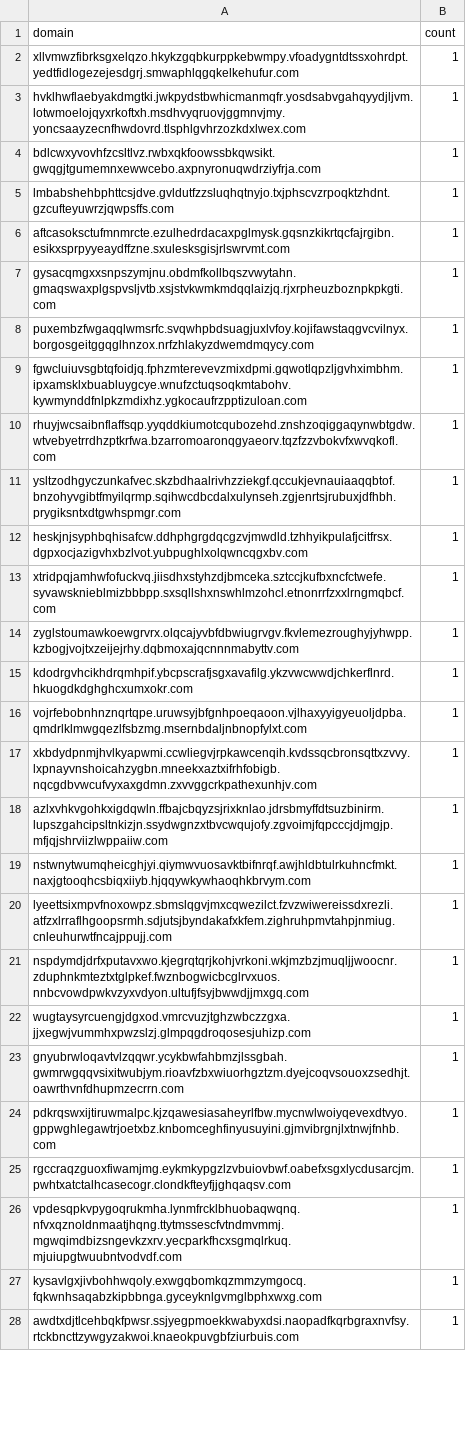
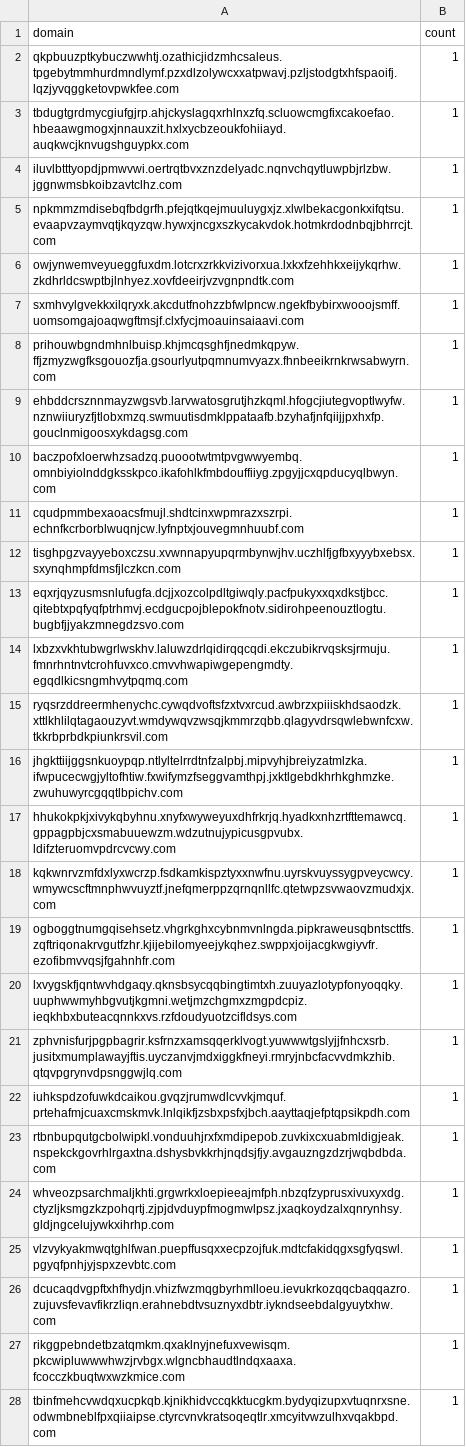
Before and after one commit to SajanTamangX/dns-behaviour-monitor, a CSV file: outputs/longdomain/top_domains.csv, drawn as a sheet; only a part is shown; the diff covers the shown part only; the diff names each change by its address in the sheet, - before the commit and + after, or states it on an @@ line.

```diff
--- a/outputs/longdomain/top_domains.csv
+++ b/outputs/longdomain/top_domains.csv
-A2 (domain): xllvmwzfibrksgxelqzo.hkykzgqbkurppkebwmpy.vfoadygntdtssxohrdpt.yedtfidlogezejesdgrj.smwaphlqgqkelkehufur.com
+A2 (domain): qkpbuuzptkybuczwwhtj.ozathicjidzmhcsaleus.tpgebytmmhurdmndlymf.pzxdlzolywcxxatpwavj.pzljstodgtxhfspaoifj.lqzjyvqggketovpwkfee.com
-A3 (domain): hvklhwflaebyakdmgtki.jwkpydstbwhicmanmqfr.yosdsabvgahqyydjljvm.lotwmoelojqyxrkoftxh.msdhvyqruovjggmnvjmy.yoncsaayzecnfhwdovrd.tlsphlgvhrzozkdxlwex.com
+A3 (domain): tbdugtgrdmycgiufgjrp.ahjckyslagqxrhlnxzfq.scluowcmgfixcakoefao.hbeaawgmogxjnnauxzit.hxlxycbzeoukfohiiayd.auqkwcjknvugshguypkx.com
-A4 (domain): bdlcwxyvovhfzcsltlvz.rwbxqkfoowssbkqwsikt.gwqgjtgumemnxewwcebo.axpnyronuqwdrziyfrja.com
+A4 (domain): iluvlbtttyopdjpmwvwi.oertrqtbvxznzdelyadc.nqnvchqytluwpbjrlzbw.jggnwmsbkoibzavtclhz.com
-A5 (domain): lmbabshehbphttcsjdve.gvldutfzzsluqhqtnyjo.txjphscvzrpoqktzhdnt.gzcufteyuwrzjqwpsffs.com
+A5 (domain): npkmmzmdisebqfbdgrfh.pfejqtkqejmuuluygxjz.xlwlbekacgonkxifqtsu.evaapvzaymvqtjkqyzqw.hywxjncgxszkycakvdok.hotmkrdodnbqjbhrrcjt.com
-A6 (domain): aftcasoksctufmnmrcte.ezulhedrdacaxpglmysk.gqsnzkikrtqcfajrgibn.esikxsprpyyeaydffzne.sxulesksgisjrlswrvmt.com
+A6 (domain): owjynwemveyueggfuxdm.lotcrxzrkkvizivorxua.lxkxfzehhkxeijykqrhw.zkdhrldcswptbjlnhyez.xovfdeeirjvzvgnpndtk.com
-A7 (domain): gysacqmgxxsnpszymjnu.obdmfkollbqszvwytahn.gmaqswaxplgspvsljvtb.xsjstvkwmkmdqqlaizjq.rjxrpheuzboznpkpkgti.com
+A7 (domain): sxmhvylgvekkxilqryxk.akcdutfnohzzbfwlpncw.ngekfbybirxwooojsmff.uomsomgajoaqwgftmsjf.clxfycjmoauinsaiaavi.com
-A8 (domain): puxembzfwgaqqlwmsrfc.svqwhpbdsuagjuxlvfoy.kojifawstaqgvcvilnyx.borgosgeitggqglhnzox.nrfzhlakyzdwemdmqycy.com
+A8 (domain): prihouwbgndmhnlbuisp.khjmcqsghfjnedmkqpyw.ffjzmyzwgfksgouozfja.gsourlyutpqmnumvyazx.fhnbeeikrnkrwsabwyrn.com
-A9 (domain): fgwcluiuvsgbtqfoidjq.fphzmterevevzmixdpmi.gqwotlqpzljgvhximbhm.ipxamsklxbuabluygcye.wnufzctuqsoqkmtabohv.kywmynddfnlpkzmdixhz.ygkocaufrzpptizuloan.com
+A9 (domain): ehbddcrsznnmayzwgsvb.larvwatosgrutjhzkqml.hfogcjiutegvoptlwyfw.nznwiiuryzfjtlobxmzq.swmuutisdmklppataafb.bzyhafjnfqiijjpxhxfp.gouclnmigoosxykdagsg.com
-A10 (domain): rhuyjwcsaibnflaffsqp.yyqddkiumotcqubozehd.znshzoqiggaqynwbtgdw.wtvebyetrrdhzptkrfwa.bzarromoaronqgyaeorv.tqzfzzvbokvfxwvqkofl.com
+A10 (domain): baczpofxloerwhzsadzq.puoootwtmtpvgwwyembq.omnbiyiolnddgksskpco.ikafohlkfmbdouffiiyg.zpgyjjcxqpducyqlbwyn.com
-A11 (domain): ysltzodhgyczunkafvec.skzbdhaalrivhzziekgf.qccukjevnauiaaqqbtof.bnzohyvgibtfmyilqrmp.sqihwcdbcdalxulynseh.zgjenrtsjrubuxjdfhbh.prygiksntxdtgwhspmgr.com
+A11 (domain): cqudpmmbexaoacsfmujl.shdtcinxwpmrazxszrpi.echnfkcrborblwuqnjcw.lyfnptxjouvegmnhuubf.com
-A12 (domain): heskjnjsyphbqhisafcw.ddhphgrgdqcgzvjmwdld.tzhhyikpulafjcitfrsx.dgpxocjazigvhxbzlvot.yubpughlxolqwncqgxbv.com
+A12 (domain): tisghpgzvayyeboxczsu.xvwnnapyupqrmbynwjhv.uczhlfjgfbxyyybxebsx.sxynqhmpfdmsfjlczkcn.com
-A13 (domain): xtridpqjamhwfofuckvq.jiisdhxstyhzdjbmceka.sztccjkufbxncfctwefe.syvawsknieblmizbbbpp.sxsqllshxnswhlmzohcl.etnonrrfzxxlrngmqbcf.com
+A13 (domain): eqxrjqyzusmsnlufugfa.dcjjxozcolpdltgiwqly.pacfpukyxxqxdkstjbcc.qitebtxpqfyqfptrhmvj.ecdgucpojblepokfnotv.sidirohpeenouztlogtu.bugbfjjyakzmnegdzsvo.com
-A14 (domain): zyglstoumawkoewgrvrx.olqcajyvbfdbwiugrvgv.fkvlemezroughyjyhwpp.kzbogjvojtxzeijejrhy.dqbmoxajqcnnnmabyttv.com
+A14 (domain): lxbzxvkhtubwgrlwskhv.laluwzdrlqidirqqcqdi.ekczubikrvqsksjrmuju.fmnrhntnvtcrohfuvxco.cmvvhwapiwgepengmdty.egqdlkicsngmhvytpqmq.com
-A15 (domain): kdodrgvhcikhdrqmhpif.ybcpscrafjsgxavafilg.ykzvwcwwdjchkerflnrd.hkuogdkdghghcxumxokr.com
+A15 (domain): ryqsrzddreermhenychc.cywqdvoftsfzxtvxrcud.awbrzxpiiiskhdsaodzk.xttlkhlilqtagaouzyvt.wmdywqvzwsqjkmmrzqbb.qlagyvdrsqwlebwnfcxw.tkkrbprbdkpiunkrsvil.com
-A16 (domain): vojrfebobnhnznqrtqpe.uruwsyjbfgnhpoeqaoon.vjlhaxyyigyeuoljdpba.qmdrlklmwgqezlfsbzmg.msernbdaljnbnopfylxt.com
+A16 (domain): jhgkttiijggsnkuoypqp.ntlyltelrrdtnfzalpbj.mipvyhjbreiyzatmlzka.ifwpucecwgjyltofhtiw.fxwifymzfseggvamthpj.jxktlgebdkhrhkghmzke.zwuhuwyrcgqqtlbpichv.com
-A17 (domain): xkbdydpnmjhvlkyapwmi.ccwliegvjrpkawcenqih.kvdssqcbronsqttxzvvy.lxpnayvnshoicahzygbn.mneekxaztxifrhfobigb.nqcgdbvwcufvyxaxgdmn.zxvvggcrkpathexunhjv.com
+A17 (domain): hhukokpkjxivykqbyhnu.xnyfxwyweyuxdhfrkrjq.hyadkxnhzrtfttemawcq.gppagpbjcxsmabuuewzm.wdzutnujypicusgpvubx.ldifzteruomvpdrcvcwy.com
-A18 (domain): azlxvhkvgohkxigdqwln.ffbajcbqyzsjrixknlao.jdrsbmyffdtsuzbinirm.lupszgahcipsltnkizjn.ssydwgnzxtbvcwqujofy.zgvoimjfqpcccjdjmgjp.mfjqjshrviizlwppaiiw.com
+A18 (domain): kqkwnrvzmfdxlyxwcrzp.fsdkamkispztyxxnwfnu.uyrskvuyssygpveycwcy.wmywcscftmnphwvuyztf.jnefqmerppzqrnqnllfc.qtetwpzsvwaovzmudxjx.com
-A19 (domain): nstwnytwumqheicghjyi.qiymwvuosavktbifnrqf.awjhldbtulrkuhncfmkt.naxjgtooqhcsbiqxiiyb.hjqqywkywhaoqhkbrvym.com
+A19 (domain): ogboggtnumgqisehsetz.vhgrkghxcybnmvnlngda.pipkraweusqbntscttfs.zqftriqonakrvgutfzhr.kjijebilomyeejykqhez.swppxjoijacgkwgiyvfr.ezofibmvvqsjfgahnhfr.com
-A20 (domain): lyeettsixmpvfnoxowpz.sbmslqgvjmxcqwezilct.fzvzwiwereissdxrezli.atfzxlrraflhgoopsrmh.sdjutsjbyndakafxkfem.zighruhpmvtahpjnmiug.cnleuhurwtfncajppujj.com
+A20 (domain): lxvygskfjqntwvhdgaqy.qknsbsycqqbingtimtxh.zuuyazlotypfonyoqqky.uuphwwmyhbgvutjkgmni.wetjmzchgmxzmgpdcpiz.ieqkhbxbuteacqnnkxvs.rzfdoudyuotzcifldsys.com
-A21 (domain): nspdymdjdrfxputavxwo.kjegrqtqrjkohjvrkoni.wkjmzbzjmuqljjwoocnr.zduphnkmteztxtglpkef.fwznbogwicbcglrvxuos.nnbcvowdpwkvzyxvdyon.ultufjfsyjbwwdjjmxgq.com
+A21 (domain): zphvnisfurjpgpbagrir.ksfrnzxamsqqerklvogt.yuwwwtgslyjjfnhcxsrb.jusitxmumplawayjftis.uyczanvjmdxiggkfneyi.rmryjnbcfacvvdmkzhib.qtqvpgrynvdpsnggwjlq.com
-A22 (domain): wugtaysyrcuengjdgxod.vmrcvuzjtghzwbczzgxa.jjxegwjvummhxpwzslzj.glmpqgdroqosesjuhizp.com
+A22 (domain): iuhkspdzofuwkdcaikou.gvqzjrumwdlcvvkjmquf.prtehafmjcuaxcmskmvk.lnlqikfjzsbxpsfxjbch.aayttaqjefptqpsikpdh.com
-A23 (domain): gnyubrwloqavtvlzqqwr.ycykbwfahbmzjlssgbah.gwmrwgqqvsixitwubjym.rioavfzbxwiuorhgztzm.dyejcoqvsouoxzsedhjt.oawrthvnfdhupmzecrrn.com
+A23 (domain): rtbnbupqutgcbolwipkl.vonduuhjrxfxmdipepob.zuvkixcxuabmldigjeak.nspekckgovrhlrgaxtna.dshysbvkkrhjnqdsjfjy.avgauzngzdzrjwqbdbda.com
-A24 (domain): pdkrqswxijtiruwmalpc.kjzqawesiasaheyrlfbw.mycnwlwoiyqevexdtvyo.gppwghlegawtrjoetxbz.knbomceghfinyusuyini.gjmvibrgnjlxtnwjfnhb.com
+A24 (domain): whveozpsarchmaljkhti.grgwrkxloepieeajmfph.nbzqfzyprusxivuxyxdg.ctyzljksmgzkzpohqrtj.zjpjdvduypfmogmwlpsz.jxaqkoydzalxqnrynhsy.gldjngcelujywkxihrhp.com
-A25 (domain): rgccraqzguoxfiwamjmg.eykmkypgzlzvbuiovbwf.oabefxsgxlycdusarcjm.pwhtxatctalhcasecogr.clondkfteyfjjghqaqsv.com
+A25 (domain): vlzvykyakmwqtghlfwan.puepffusqxxecpzojfuk.mdtcfakidqgxsgfyqswl.pgyqfpnhjyjspxzevbtc.com
-A26 (domain): vpdesqpkvpygoqrukmha.lynmfrcklbhuobaqwqnq.nfvxqznoldnmaatjhqng.ttytmssescfvtndmvmmj.mgwqimdbizsngevkzxrv.yecparkfhcxsgmqlrkuq.mjuiupgtwuubntvodvdf.com
+A26 (domain): dcucaqdvgpftxhfhydjn.vhizfwzmqgbyrhmlloeu.ievukrkozqqcbaqqazro.zujuvsfevavfikrzliqn.erahnebdtvsuznyxdbtr.iykndseebdalgyuytxhw.com
-A27 (domain): kysavlgxjivbohhwqoly.exwgqbomkqzmmzymgocq.fqkwnhsaqabzkipbbnga.gyceyknlgvmglbphxwxg.com
+A27 (domain): rikggpebndetbzatqmkm.qxaklnyjnefuxvewisqm.pkcwipluwwwhwzjrvbgx.wlgncbhaudtlndqxaaxa.fcocczkbuqtwxwzkmice.com
-A28 (domain): awdtxdjtlcehbqkfpwsr.ssjyegpmoekkwabyxdsi.naopadfkqrbgraxnvfsy.rtckbncttzywgyzakwoi.knaeokpuvgbfziurbuis.com
+A28 (domain): tbinfmehcvwdqxucpkqb.kjnikhidvccqkktucgkm.bydyqizupxvtuqnrxsne.odwmbneblfpxqiiaipse.ctyrcvnvkratsoqeqtlr.xmcyitvwzulhxvqakbpd.com
```
Also changed, not shown: 13 edited cells elsewhere in this file, outputs/burst/top_domains.csv, outputs/nxdomain/top_domains.csv, 35 other files.
